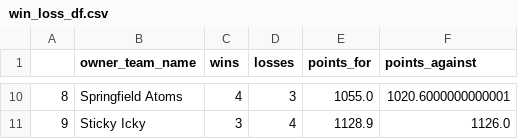
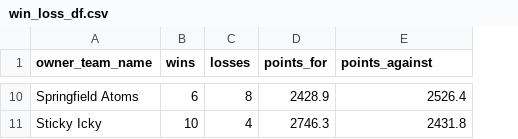
Before and after one commit to nadbn4/dash_app, a CSV file: win_loss_df.csv, drawn as a sheet; only a part is shown, gaps mark what is left out; removed rows and columns are numbered as before the commit, all else as after; the diff covers the shown part only; the diff names each change by its address in the sheet, - before the commit and + after, or states it on an @@ line.

```diff
--- a/win_loss_df.csv
+++ b/win_loss_df.csv
-column A, rows 10-11: 8 | 9
-B10 (wins): 4
+B10 (wins): 6
-C10 (losses): 3
+C10 (losses): 8
-D10 (points_for): 1055.0
+D10 (points_for): 2428.9
-E10 (points_against): 1020.6000000000001
+E10 (points_against): 2526.4
-B11 (wins): 3
+B11 (wins): 10
-D11 (points_for): 1128.9
+D11 (points_for): 2746.3
-E11 (points_against): 1126.0
+E11 (points_against): 2431.8
```
Also changed, not shown: 32 edited cells elsewhere in this file, matchups_df.csv, 1 other file.
